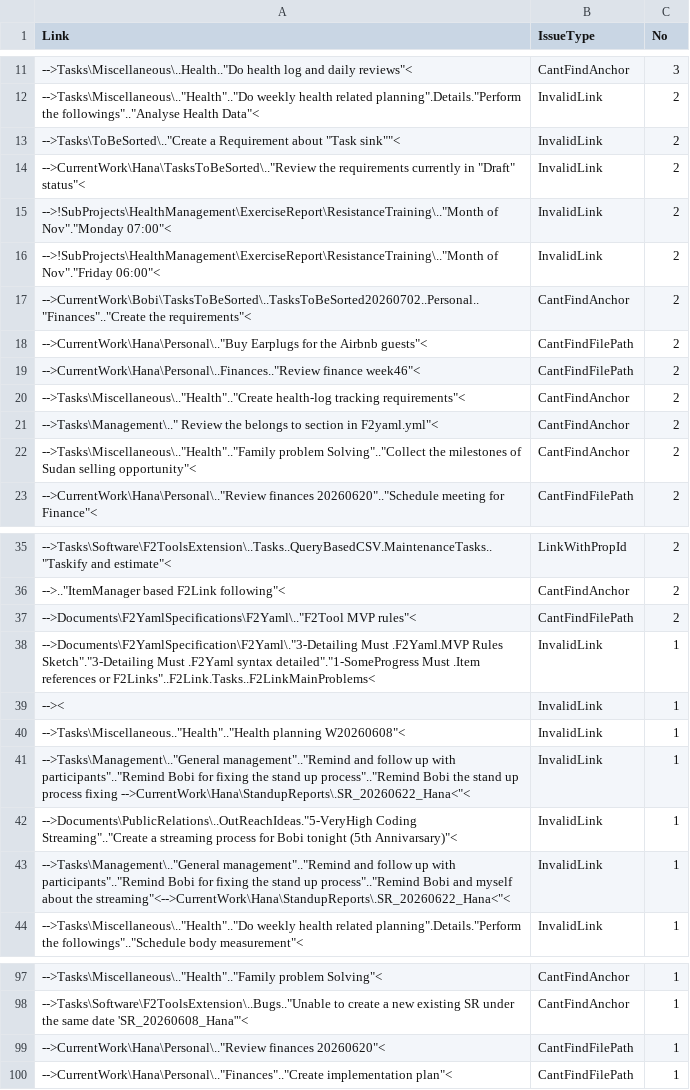
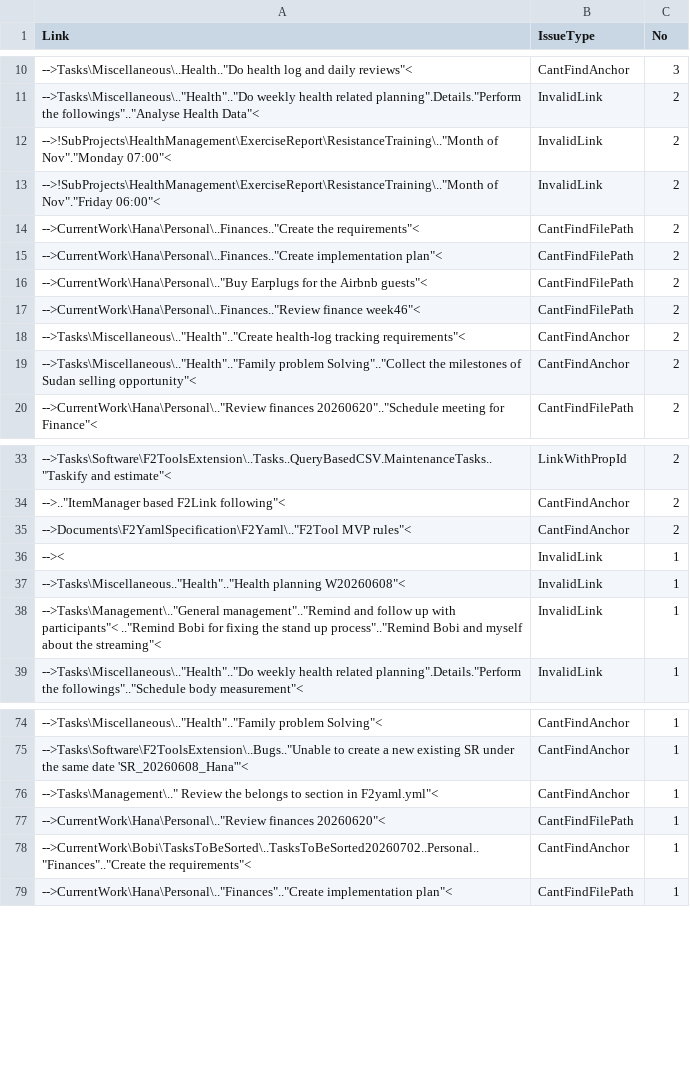
Before and after one commit to TheForty2Project/Management.Public, a CSV file: Technical.dat/F2FileToHtmlConverter/Reports/F2LinkReportByLink261117_021743.csv (was Technical.dat/F2FileToHtmlConverter/Reports/F2LinkReportByLink261115_150719.csv), drawn as a sheet; only a part is shown, gaps mark what is left out; the diff covers the shown part only.

Commit message:
Fixed links

```diff
--- a/Technical.dat/F2FileToHtmlConverter/Reports/F2LinkReportByLink261115_150719.csv
+++ b/Technical.dat/F2FileToHtmlConverter/Reports/F2LinkReportByLink261117_021743.csv
@@ -12,7 +11,6 @@ Link, IssueType, No
 "-->Tasks\Miscellaneous\..""Health""..""Do weekly health related planning"".Details.""Perform the followings""..""Analyse Health Data""<",InvalidLink,2
-"-->Tasks\ToBeSorted\..""Create a Requirement about ""Task sink""""<",InvalidLink,2
-"-->CurrentWork\Hana\TasksToBeSorted\..""Review the requirements currently in ""Draft"" status""<",InvalidLink,2
 "-->!SubProjects\HealthManagement\ExerciseReport\ResistanceTraining\..""Month of Nov"".""Monday 07:00""<",InvalidLink,2
 "-->!SubProjects\HealthManagement\ExerciseReport\ResistanceTraining\..""Month of Nov"".""Friday 06:00""<",InvalidLink,2
-"-->CurrentWork\Bobi\TasksToBeSorted\..TasksToBeSorted20260702..Personal..""Finances""..""Create the requirements""<",CantFindAnchor,2
+"-->CurrentWork\Hana\Personal\..Finances..""Create the requirements""<",CantFindFilePath,2
+"-->CurrentWork\Hana\Personal\..Finances..""Create implementation plan""<",CantFindFilePath,2
 "-->CurrentWork\Hana\Personal\..""Buy Earplugs for the Airbnb guests""<",CantFindFilePath,2
@@ -20,3 +18,2 @@ Link, IssueType, No
 "-->Tasks\Miscellaneous\..""Health""..""Create health-log tracking requirements""<",CantFindAnchor,2
-"-->Tasks\Management\.."" Review the belongs to section in F2yaml.yml""<",CantFindAnchor,2
 "-->Tasks\Miscellaneous\..""Health""..""Family problem Solving""..""Collect the milestones of Sudan selling opportunity""<",CantFindAnchor,2
@@ -36,9 +34,6 @@ Link, IssueType, No
 "-->..""ItemManager based F2Link following""<",CantFindAnchor,2
-"-->Documents\F2YamlSpecifications\F2Yaml\..""F2Tool MVP rules""<",CantFindFilePath,2
-"-->Documents\F2YamlSpecification\F2Yaml\.""3-Detailing Must .F2Yaml.MVP Rules Sketch"".""3-Detailing Must .F2Yaml syntax detailed"".""1-SomeProgress Must .Item references or F2Links""..F2Link.Tasks..F2LinkMainProblems<",InvalidLink,1
+"-->Documents\F2YamlSpecification\F2Yaml\..""F2Tool MVP rules""<",CantFindAnchor,2
 --><,InvalidLink,1
 "-->Tasks\Miscellaneous..""Health""..""Health planning W20260608""<",InvalidLink,1
-"-->Tasks\Management\..""General management""..""Remind and follow up with participants""..""Remind Bobi for fixing the stand up process""..""Remind Bobi the stand up process fixing -->CurrentWork\Hana\StandupReports\.SR_20260622_Hana<""<",InvalidLink,1
-"-->Documents\PublicRelations\..OutReachIdeas.""5-VeryHigh Coding Streaming""..""Create a streaming process for Bobi tonight (5th Annivarsary)""<",InvalidLink,1
-"-->Tasks\Management\..""General management""..""Remind and follow up with participants""..""Remind Bobi for fixing the stand up process""..""Remind Bobi and myself about the streaming""<-->CurrentWork\Hana\StandupReports\.SR_20260622_Hana<""<",InvalidLink,1
+"-->Tasks\Management\..""General management""..""Remind and follow up with participants""< ..""Remind Bobi for fixing the stand up process""..""Remind Bobi and myself about the streaming""<",InvalidLink,1
 "-->Tasks\Miscellaneous\..""Health""..""Do weekly health related planning"".Details.""Perform the followings""..""Schedule body measurement""<",InvalidLink,1
@@ -98,3 +75,5 @@ Link, IssueType, No
 "-->Tasks\Software\F2ToolsExtension\..Bugs..""Unable to create a new existing SR under the same date 'SR_20260608_Hana'""<",CantFindAnchor,1
+"-->Tasks\Management\.."" Review the belongs to section in F2yaml.yml""<",CantFindAnchor,1
 "-->CurrentWork\Hana\Personal\..""Review finances 20260620""<",CantFindFilePath,1
+"-->CurrentWork\Bobi\TasksToBeSorted\..TasksToBeSorted20260702..Personal..""Finances""..""Create the requirements""<",CantFindAnchor,1
 "-->CurrentWork\Hana\Personal\..""Finances""..""Create implementation plan""<",CantFindFilePath,1
```
Also changed, not shown: 5 added rows and 22 removed rows elsewhere in this file, 14 other files.
